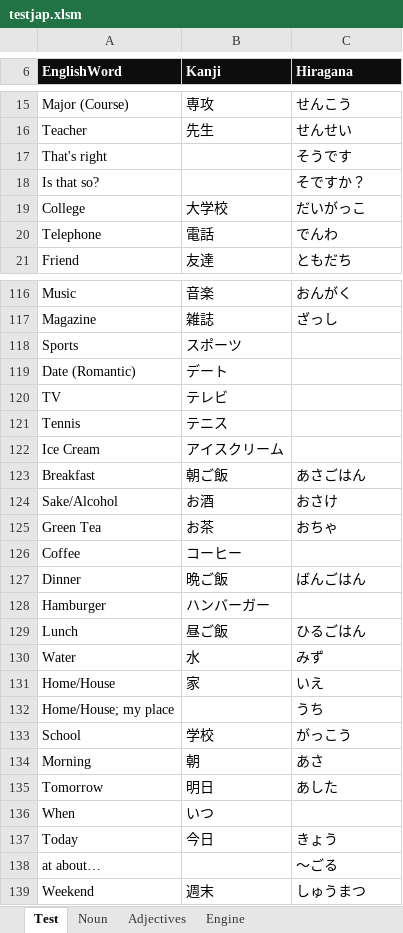
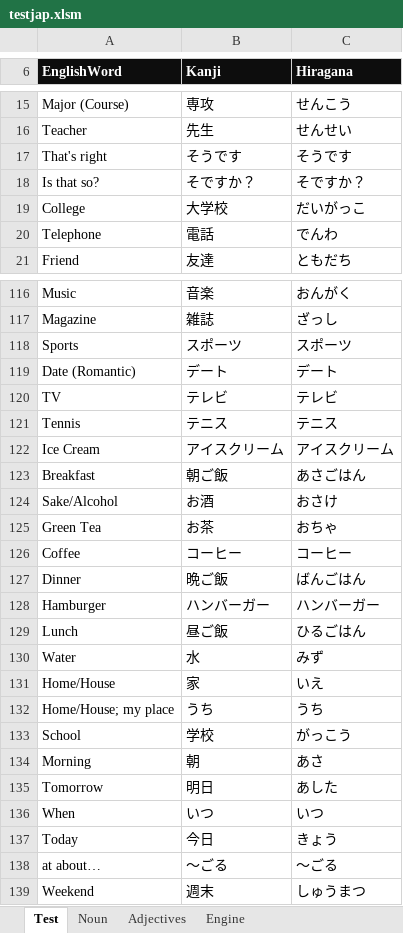
Before and after one commit to oldchunkylow/testoldchunkylow.github.io, an Excel workbook: js/testjap.xlsm, sheet Test, drawn as a sheet; only a part is shown, gaps mark what is left out; values as stored, in another font and other column widths than the file's, no borders; charts and pictures not drawn; the diff covers the shown part only; the diff names each change by its address in the sheet, - before the commit and + after, or states it on an @@ line.

```diff
--- a/js/testjap.xlsm (sheet Test)
+++ b/js/testjap.xlsm (sheet Test)
-B17 (Kanji): (empty)
+B17 (Kanji): そうです
-B18 (Kanji): (empty)
+B18 (Kanji): そですか？
-C118 (Hiragana): (empty)
+C118 (Hiragana): スポーツ
-C119 (Hiragana): (empty)
+C119 (Hiragana): デート
-C120 (Hiragana): (empty)
+C120 (Hiragana): テレビ
-C121 (Hiragana): (empty)
+C121 (Hiragana): テニス
-C122 (Hiragana): (empty)
+C122 (Hiragana): アイスクリーム
-C126 (Hiragana): (empty)
+C126 (Hiragana): コーヒー
-C128 (Hiragana): (empty)
+C128 (Hiragana): ハンバーガー
-B132 (Kanji): (empty)
+B132 (Kanji): うち
-C136 (Hiragana): (empty)
+C136 (Hiragana): いつ
-B138 (Kanji): (empty)
+B138 (Kanji): ～ごる
```
Also changed, not shown: 61 edited cells elsewhere in this sheet, sheet Noun, sheet Adjectives, charts or pictures, 1 other file.
